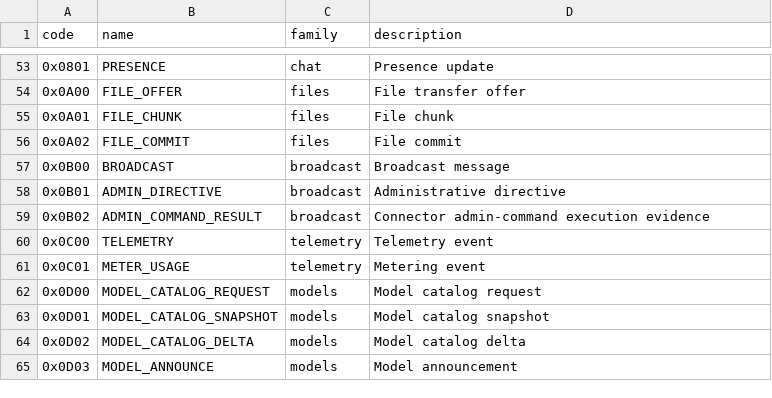
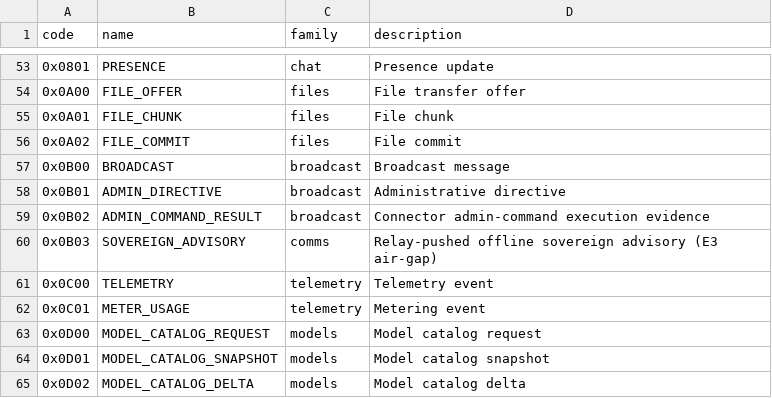
Before and after one commit to patrickrho-patty/pccp, a CSV file: registry/messages.csv, drawn as a sheet; only a part is shown, gaps mark what is left out; the shorter side is filled out with more unchanged rows.

Commit message:
feat(relay): E2/E3/E5 delivery paths — broadcasts, signed directives, sovereign advisories
Dead-wiring closure from the audit (relay Broadcast/
DeliverAdminDirective/DeliverSovereignAdvisory had zero callers):
- MsgSovereignAdvisory (0x0B03) — sovereign advisories no longer
  ride MsgBroadcast (indistinguishable from E2 broadcasts on the
  connector); registry row added.
- relay/admin_wire.go: broadcast JSON builder, admin-directive
  signer (policy issuer key, canonical bytes pinned cross-repo),
  listener fan-out helpers.
- Admin API: POST /v1/broadcasts, /v1/admin/directives,
  /v1/sovereign/advisories deliver over live DARI sessions.
- Conformance pins: broadcast wire fields, admin signing layout
  (drift breaks verification), 0x0B03 allocation.

```diff
--- a/registry/messages.csv
+++ b/registry/messages.csv
@@ -59,2 +59,3 @@ code,name,family,description
 0x0B02,ADMIN_COMMAND_RESULT,broadcast,Connector admin-command execution evidence
+0x0B03,SOVEREIGN_ADVISORY,comms,Relay-pushed offline sovereign advisory (E3 air-gap)
 0x0C00,TELEMETRY,telemetry,Telemetry event
```
Also changed, not shown: 7 other files.
